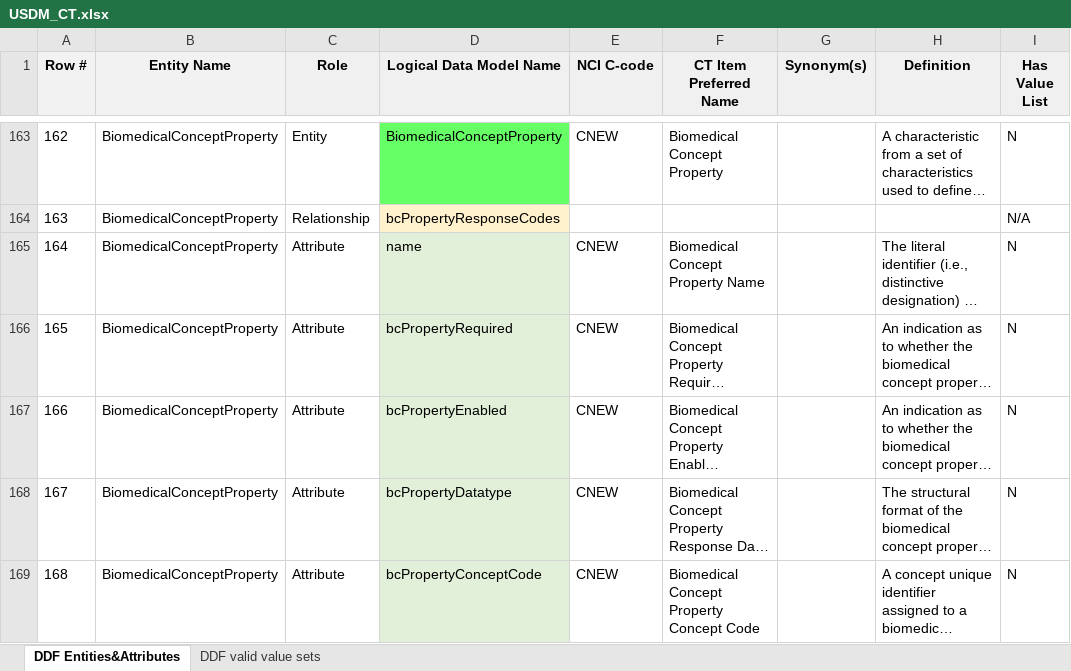
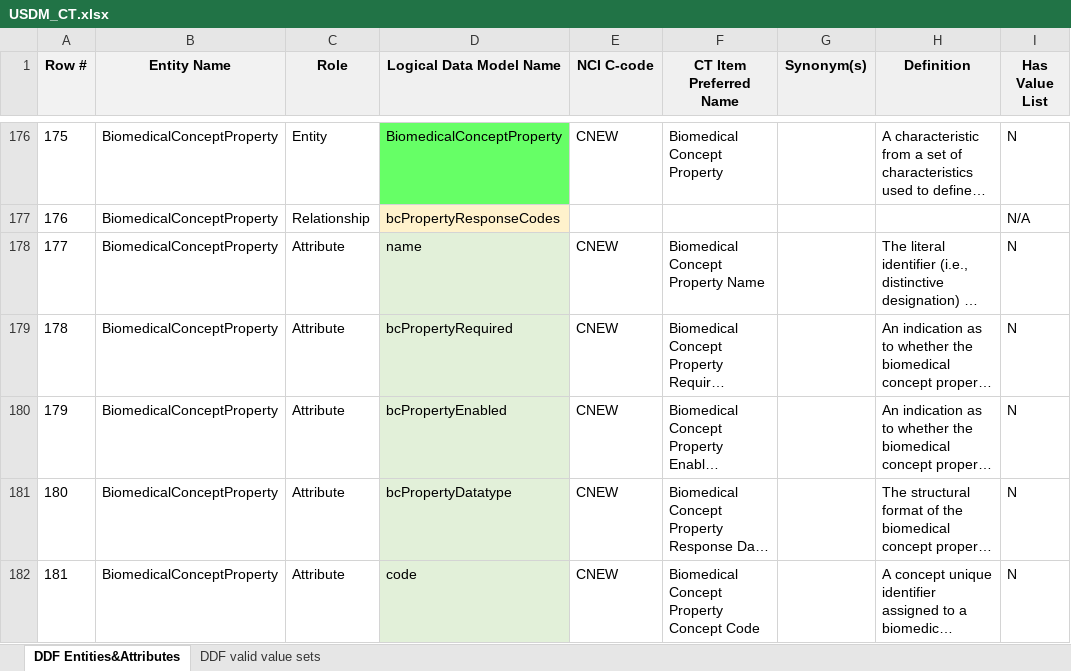
Before and after one commit to cdisc-org/DDF-RA, an Excel workbook: Deliverables/CT/USDM_CT.xlsx, sheet DDF Entities&Attributes, drawn as a sheet; only a part is shown, gaps mark what is left out; long unchanged cells end in …; values as stored, in another font and other column widths than the file's, no borders; addresses are those after the commit; the diff covers the shown part only; the diff names each change by its address in the sheet, - before the commit and + after, or states it on an @@ line.

```diff
--- a/Deliverables/CT/USDM_CT.xlsx (sheet DDF Entities&Attributes)
+++ b/Deliverables/CT/USDM_CT.xlsx (sheet DDF Entities&Attributes)
@@ column A (Row #) renumbered between rows 32 and 239 @@
-D182 (Logical Data Model Name): bcPropertyConceptCode
+D182 (Logical Data Model Name): code
```
Also changed, not shown: 28 added rows and 12 edited cells elsewhere in this sheet, Deliverables/CT/USDM_CT_Changes.xlsx.
